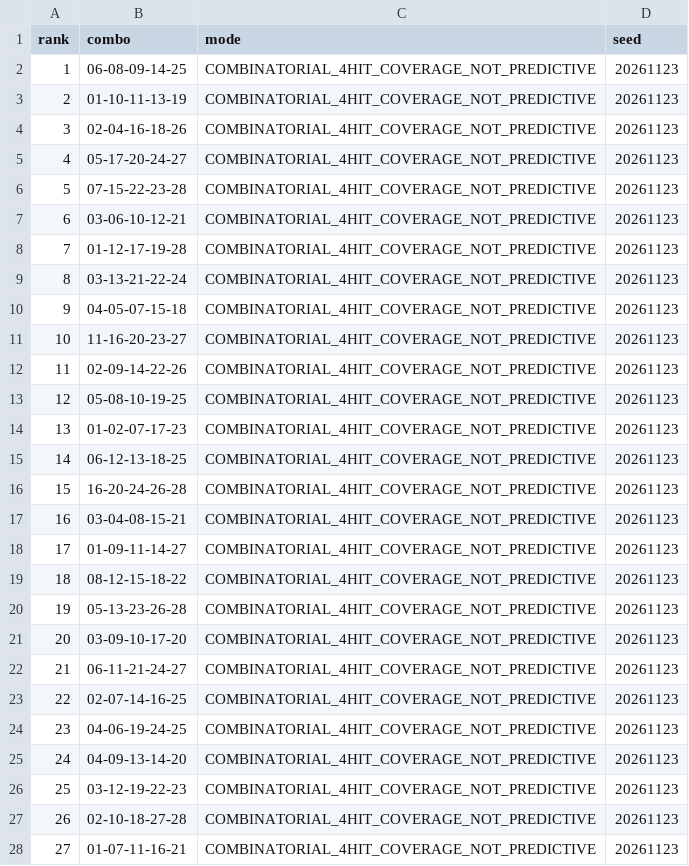
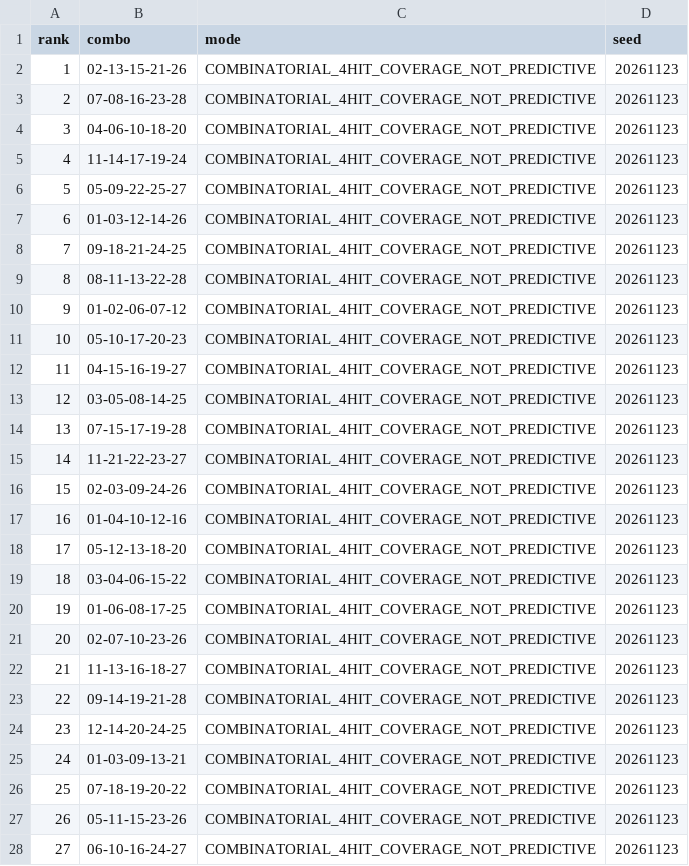
Before and after one commit to mxjava/chispazo-exact5-lab, a CSV file: runs/optimal_4hit_coverage_20261123.csv, drawn as a sheet; only a part is shown; the diff covers the shown part only.

Commit message:
Regenerate checked-in 4-hit portfolio from current deterministic generator

```diff
--- a/runs/optimal_4hit_coverage_20261123.csv
+++ b/runs/optimal_4hit_coverage_20261123.csv
@@ -1,28 +1,28 @@
 rank,combo,mode,seed
-1,06-08-09-14-25,COMBINATORIAL_4HIT_COVERAGE_NOT_PREDICTIVE,20261123
-2,01-10-11-13-19,COMBINATORIAL_4HIT_COVERAGE_NOT_PREDICTIVE,20261123
-3,02-04-16-18-26,COMBINATORIAL_4HIT_COVERAGE_NOT_PREDICTIVE,20261123
-4,05-17-20-24-27,COMBINATORIAL_4HIT_COVERAGE_NOT_PREDICTIVE,20261123
-5,07-15-22-23-28,COMBINATORIAL_4HIT_COVERAGE_NOT_PREDICTIVE,20261123
-6,03-06-10-12-21,COMBINATORIAL_4HIT_COVERAGE_NOT_PREDICTIVE,20261123
-7,01-12-17-19-28,COMBINATORIAL_4HIT_COVERAGE_NOT_PREDICTIVE,20261123
-8,03-13-21-22-24,COMBINATORIAL_4HIT_COVERAGE_NOT_PREDICTIVE,20261123
-9,04-05-07-15-18,COMBINATORIAL_4HIT_COVERAGE_NOT_PREDICTIVE,20261123
-10,11-16-20-23-27,COMBINATORIAL_4HIT_COVERAGE_NOT_PREDICTIVE,20261123
-11,02-09-14-22-26,COMBINATORIAL_4HIT_COVERAGE_NOT_PREDICTIVE,20261123
-12,05-08-10-19-25,COMBINATORIAL_4HIT_COVERAGE_NOT_PREDICTIVE,20261123
-13,01-02-07-17-23,COMBINATORIAL_4HIT_COVERAGE_NOT_PREDICTIVE,20261123
-14,06-12-13-18-25,COMBINATORIAL_4HIT_COVERAGE_NOT_PREDICTIVE,20261123
-15,16-20-24-26-28,COMBINATORIAL_4HIT_COVERAGE_NOT_PREDICTIVE,20261123
-16,03-04-08-15-21,COMBINATORIAL_4HIT_COVERAGE_NOT_PREDICTIVE,20261123
-17,01-09-11-14-27,COMBINATORIAL_4HIT_COVERAGE_NOT_PREDICTIVE,20261123
-18,08-12-15-18-22,COMBINATORIAL_4HIT_COVERAGE_NOT_PREDICTIVE,20261123
-19,05-13-23-26-28,COMBINATORIAL_4HIT_COVERAGE_NOT_PREDICTIVE,20261123
-20,03-09-10-17-20,COMBINATORIAL_4HIT_COVERAGE_NOT_PREDICTIVE,20261123
-21,06-11-21-24-27,COMBINATORIAL_4HIT_COVERAGE_NOT_PREDICTIVE,20261123
-22,02-07-14-16-25,COMBINATORIAL_4HIT_COVERAGE_NOT_PREDICTIVE,20261123
-23,04-06-19-24-25,COMBINATORIAL_4HIT_COVERAGE_NOT_PREDICTIVE,20261123
-24,04-09-13-14-20,COMBINATORIAL_4HIT_COVERAGE_NOT_PREDICTIVE,20261123
-25,03-12-19-22-23,COMBINATORIAL_4HIT_COVERAGE_NOT_PREDICTIVE,20261123
-26,02-10-18-27-28,COMBINATORIAL_4HIT_COVERAGE_NOT_PREDICTIVE,20261123
-27,01-07-11-16-21,COMBINATORIAL_4HIT_COVERAGE_NOT_PREDICTIVE,20261123
+1,02-13-15-21-26,COMBINATORIAL_4HIT_COVERAGE_NOT_PREDICTIVE,20261123
+2,07-08-16-23-28,COMBINATORIAL_4HIT_COVERAGE_NOT_PREDICTIVE,20261123
+3,04-06-10-18-20,COMBINATORIAL_4HIT_COVERAGE_NOT_PREDICTIVE,20261123
+4,11-14-17-19-24,COMBINATORIAL_4HIT_COVERAGE_NOT_PREDICTIVE,20261123
+5,05-09-22-25-27,COMBINATORIAL_4HIT_COVERAGE_NOT_PREDICTIVE,20261123
+6,01-03-12-14-26,COMBINATORIAL_4HIT_COVERAGE_NOT_PREDICTIVE,20261123
+7,09-18-21-24-25,COMBINATORIAL_4HIT_COVERAGE_NOT_PREDICTIVE,20261123
+8,08-11-13-22-28,COMBINATORIAL_4HIT_COVERAGE_NOT_PREDICTIVE,20261123
+9,01-02-06-07-12,COMBINATORIAL_4HIT_COVERAGE_NOT_PREDICTIVE,20261123
+10,05-10-17-20-23,COMBINATORIAL_4HIT_COVERAGE_NOT_PREDICTIVE,20261123
+11,04-15-16-19-27,COMBINATORIAL_4HIT_COVERAGE_NOT_PREDICTIVE,20261123
+12,03-05-08-14-25,COMBINATORIAL_4HIT_COVERAGE_NOT_PREDICTIVE,20261123
+13,07-15-17-19-28,COMBINATORIAL_4HIT_COVERAGE_NOT_PREDICTIVE,20261123
+14,11-21-22-23-27,COMBINATORIAL_4HIT_COVERAGE_NOT_PREDICTIVE,20261123
+15,02-03-09-24-26,COMBINATORIAL_4HIT_COVERAGE_NOT_PREDICTIVE,20261123
+16,01-04-10-12-16,COMBINATORIAL_4HIT_COVERAGE_NOT_PREDICTIVE,20261123
+17,05-12-13-18-20,COMBINATORIAL_4HIT_COVERAGE_NOT_PREDICTIVE,20261123
+18,03-04-06-15-22,COMBINATORIAL_4HIT_COVERAGE_NOT_PREDICTIVE,20261123
+19,01-06-08-17-25,COMBINATORIAL_4HIT_COVERAGE_NOT_PREDICTIVE,20261123
+20,02-07-10-23-26,COMBINATORIAL_4HIT_COVERAGE_NOT_PREDICTIVE,20261123
+21,11-13-16-18-27,COMBINATORIAL_4HIT_COVERAGE_NOT_PREDICTIVE,20261123
+22,09-14-19-21-28,COMBINATORIAL_4HIT_COVERAGE_NOT_PREDICTIVE,20261123
+23,12-14-20-24-25,COMBINATORIAL_4HIT_COVERAGE_NOT_PREDICTIVE,20261123
+24,01-03-09-13-21,COMBINATORIAL_4HIT_COVERAGE_NOT_PREDICTIVE,20261123
+25,07-18-19-20-22,COMBINATORIAL_4HIT_COVERAGE_NOT_PREDICTIVE,20261123
+26,05-11-15-23-26,COMBINATORIAL_4HIT_COVERAGE_NOT_PREDICTIVE,20261123
+27,06-10-16-24-27,COMBINATORIAL_4HIT_COVERAGE_NOT_PREDICTIVE,20261123
```
Also changed, not shown: 3 edited cells elsewhere in this file.
